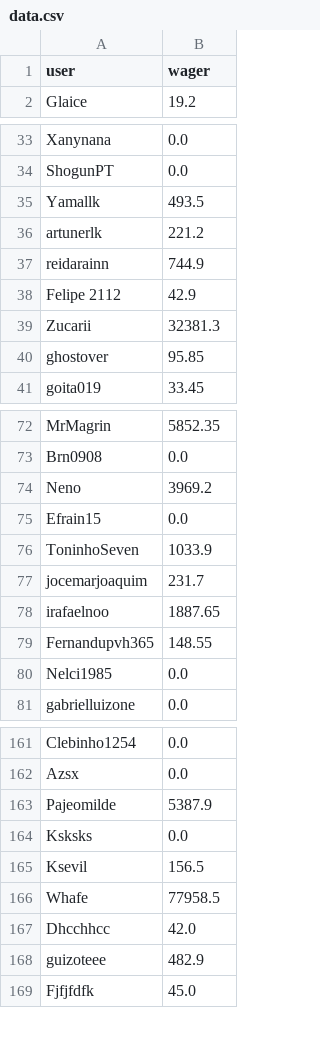
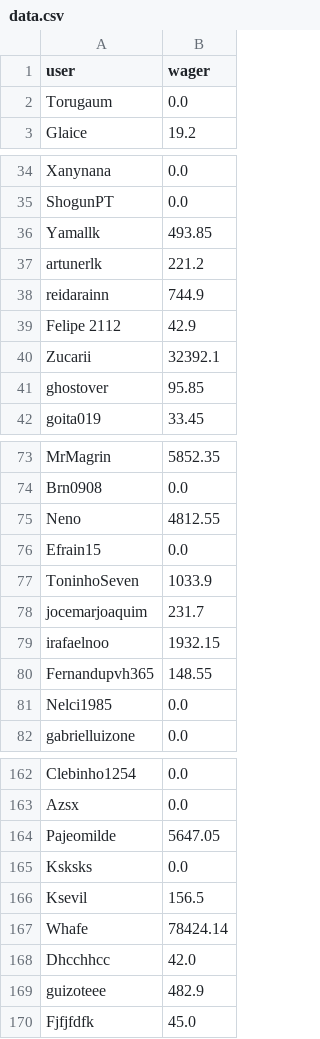
Before and after one commit to PedroHenriqueMelo1/BotSQLiteConsultRace, a CSV file: utils/data.csv, drawn as a sheet; only a part is shown, gaps mark what is left out; the diff covers the shown part only.

Commit message:
fix data

```diff
--- a/utils/data.csv
+++ b/utils/data.csv
@@ -1,2 +1,3 @@
 user;wager
+Torugaum;0.0
 Glaice;19.2
@@ -34,3 +35,3 @@ Xanynana;0.0
 ShogunPT;0.0
-Yamallk;493.5
+Yamallk;493.85
 artunerlk;221.2
@@ -38,3 +39,3 @@ reidarainn;744.9
 Felipe 2112;42.9
-Zucarii;32381.3
+Zucarii;32392.1
 ghostover;95.85
@@ -73,3 +74,3 @@ MrMagrin;5852.35
 Brn0908;0.0
-Neno;3969.2
+Neno;4812.55
 Efrain15;0.0
@@ -77,3 +78,3 @@ ToninhoSeven;1033.9
 jocemarjoaquim;231.7
-irafaelnoo;1887.65
+irafaelnoo;1932.15
 Fernandupvh365;148.55
@@ -162,6 +163,6 @@ Clebinho1254;0.0
 Azsx;0.0
-Pajeomilde;5387.9
+Pajeomilde;5647.05
 Ksksks;0.0
 Ksevil;156.5
-Whafe;77958.5
+Whafe;78424.14
 Dhcchhcc;42.0
```
Also changed, not shown: 13 edited cells elsewhere in this file, 1 other file.
